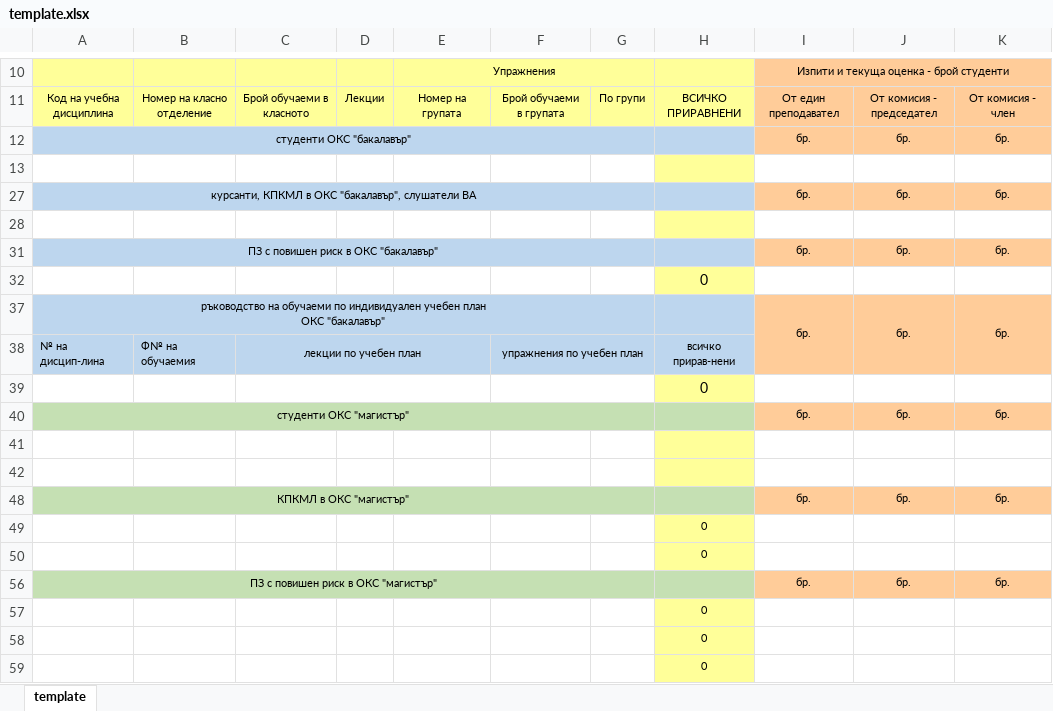
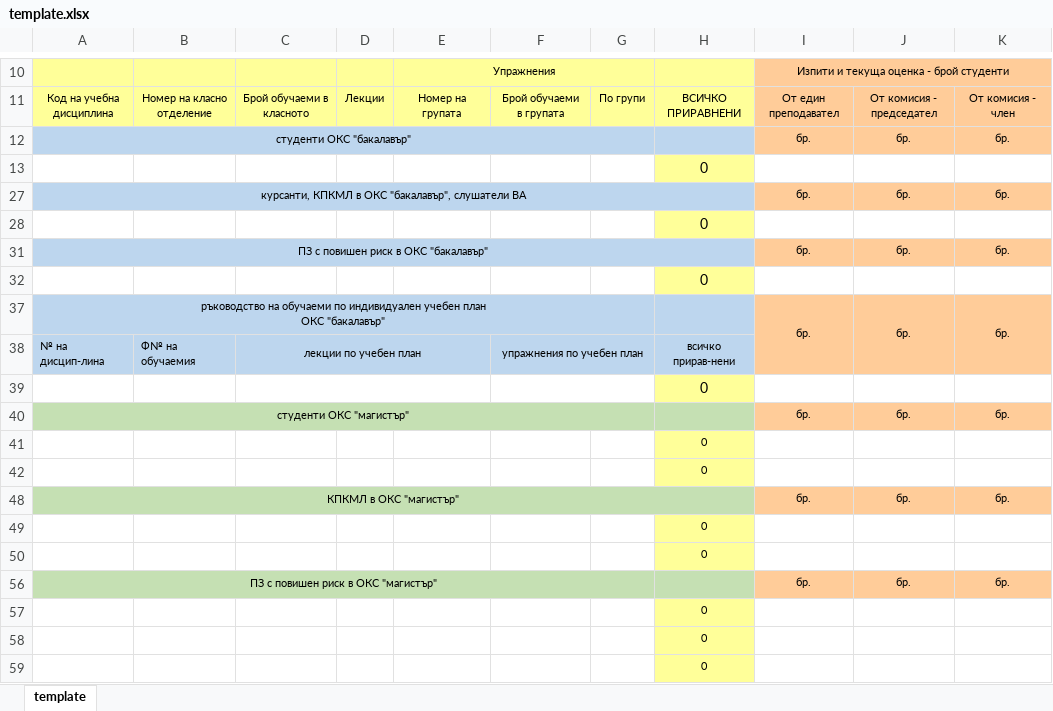
Before and after one commit to nikolaizhnikolov/NVNA-Schedule-Exporter, an Excel workbook: dist/assets/template.xlsx, sheet template, drawn as a sheet; only a part is shown, gaps mark what is left out; values as stored, in another font and other column widths than the file's, no borders; conditional formats not drawn; the diff names each change by its address in the sheet, - before the commit and + after, or states it on an @@ line.

```diff
--- a/dist/assets/template.xlsx (sheet template)
+++ b/dist/assets/template.xlsx (sheet template)
-H13: (empty)
+H13: 0
-A27:G27 merged
+A27:H27 merged
-B27:G27 fill: none
+B27:G27 fill: #BDD6EE
-H28: (empty)
+H28: 0
-A31:G31 merged
+A31:H31 merged
-B31:G31 fill: none
+B31:G31 fill: #BDD6EE
-H41:H42: (empty)
+H41:H42: 0
-A48:G48 merged
+A48:H48 merged
-B48:G48 fill: none
+B48:G48 fill: #C5E0B3
```
Also changed, not shown: 1 other file.
